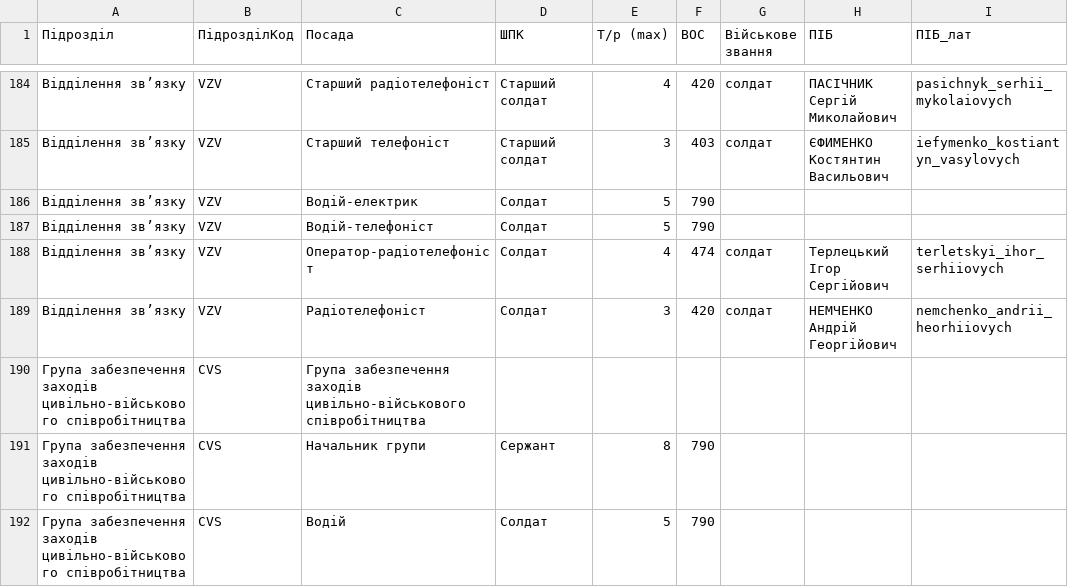
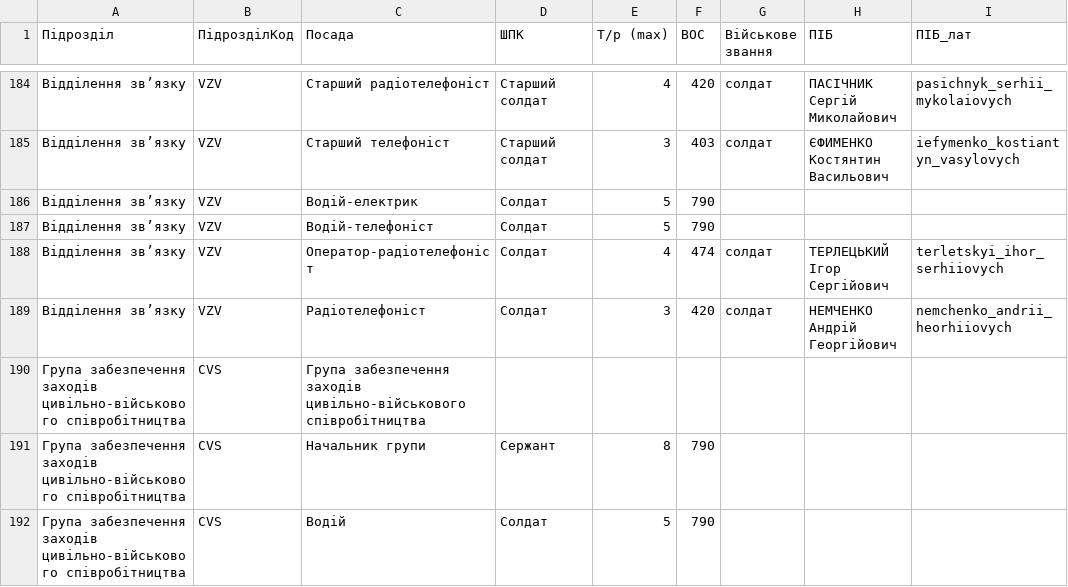
Before and after one commit to sldiverok/bmz_planer, a CSV file: bmz.csv, drawn as a sheet; only a part is shown, gaps mark what is left out.

```diff
--- a/bmz.csv
+++ b/bmz.csv
@@ -187,3 +187,3 @@
 Відділення зв’язку;VZV;Водій-телефоніст;Солдат;5;790;;;
-Відділення зв’язку;VZV;Оператор-радіотелефоніст;Солдат;4;474;солдат;Терлецький Ігор Сергійович;terletskyi_ihor_serhiiovych
+Відділення зв’язку;VZV;Оператор-радіотелефоніст;Солдат;4;474;солдат;ТЕРЛЕЦЬКИЙ Ігор Сергійович;terletskyi_ihor_serhiiovych
 Відділення зв’язку;VZV;Радіотелефоніст;Солдат;3;420;солдат;НЕМЧЕНКО Андрій Георгійович;nemchenko_andrii_heorhiiovych
```
Also changed, not shown: 9 other files.
